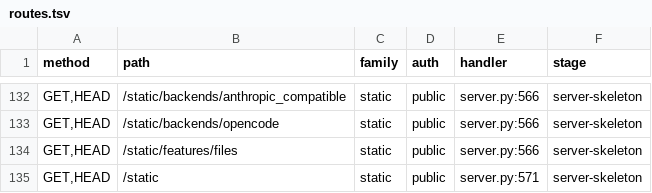
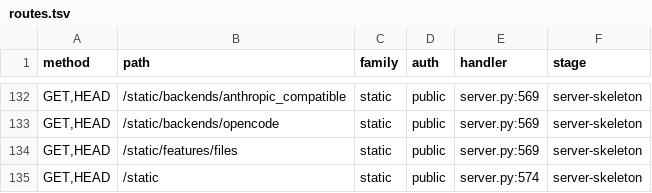
Before and after one commit to chnlich/charlie-bot, a TSV file: rust/docs/contract/routes.tsv, drawn as a sheet; only a part is shown, gaps mark what is left out; the diff covers the shown part only; the diff names each change by its address in the sheet, - before the commit and + after, or states it on an @@ line.

```diff
--- a/rust/docs/contract/routes.tsv
+++ b/rust/docs/contract/routes.tsv
-E132:E134 (handler): server.py:566
+E132:E134 (handler): server.py:569
-E135 (handler): server.py:571
+E135 (handler): server.py:574
```
Also changed, not shown: 47 edited cells elsewhere in this file, 28 other files.
